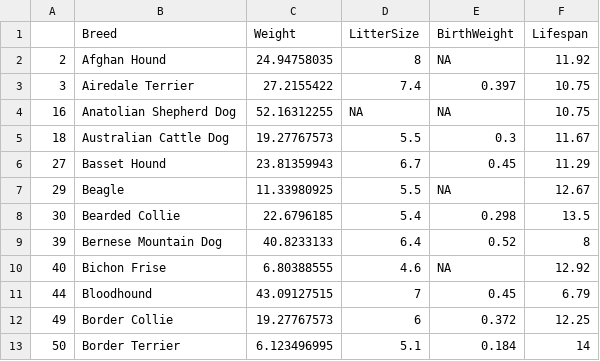
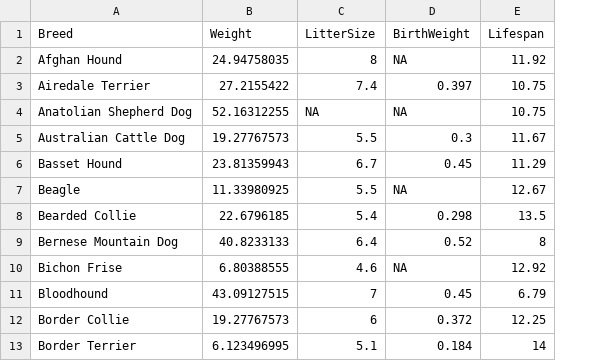
Before and after one commit to PeterKDunn/SRM-Textbook, a CSV file: Data/DogsLife.csv, drawn as a sheet; only a part is shown; the diff names each change by its address in the sheet, - before the commit and + after, or states it on an @@ line.

```diff
--- a/Data/DogsLife.csv
+++ b/Data/DogsLife.csv
-column A, rows 2-13: 2 | 3 | 16 | 18 | 27 | 29 | 30 | 39 | 40 | 44 | 49 | 50
```
Also changed, not shown: Data/EDpatients.csv, Data/EarInfection.csv, 4 other files.
